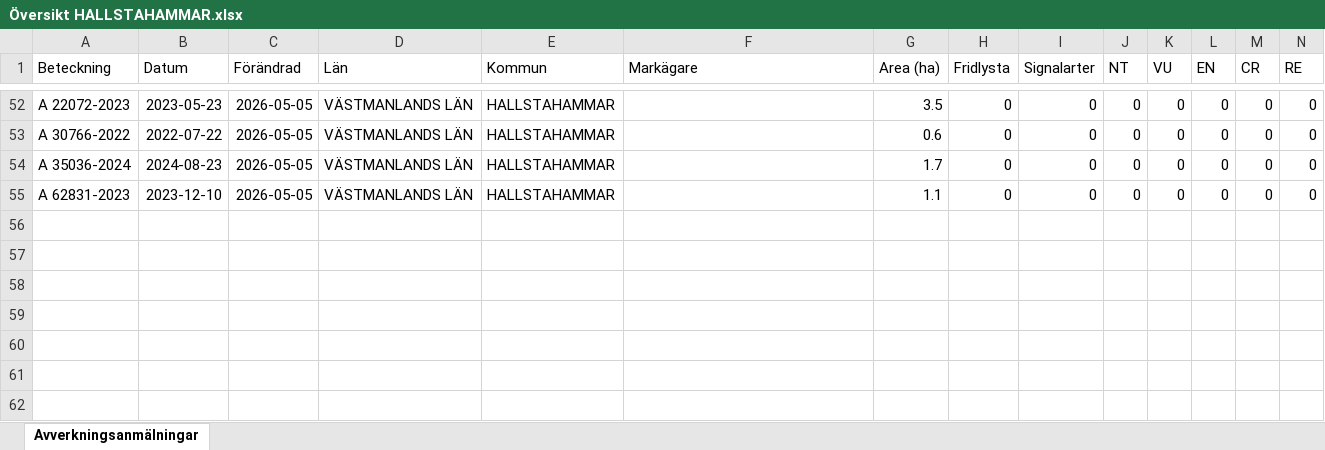
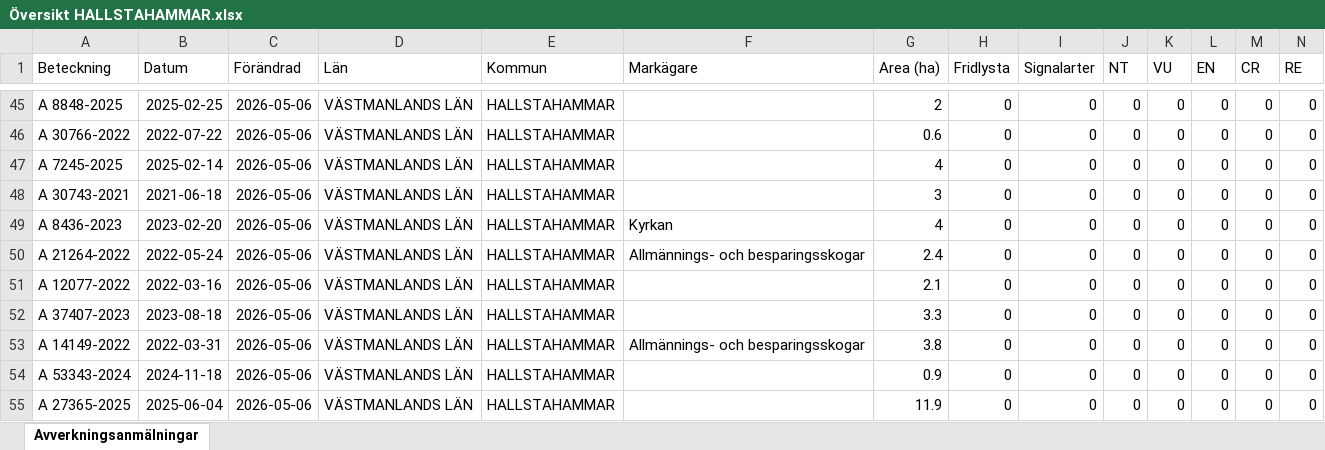
Before and after one commit to klasma/Logging_1961, an Excel workbook: Översikt HALLSTAHAMMAR.xlsx, sheet Avverkningsanmälningar, drawn as a sheet; only a part is shown, gaps mark what is left out; values as stored, in another font and other column widths than the file's, no borders; addresses are those after the commit; rows hold the shown columns only; the diff covers the shown part only; the diff names each change by its address in the sheet, - before the commit and + after, or states it on an @@ line.

```diff
--- a/Översikt HALLSTAHAMMAR.xlsx (sheet Avverkningsanmälningar)
+++ b/Översikt HALLSTAHAMMAR.xlsx (sheet Avverkningsanmälningar)
-A45 (Beteckning): A 22072-2023
+A45 (Beteckning): A 8848-2025
-B45 (Datum): 2023-05-23
+B45 (Datum): 2025-02-25
-C45:C46 (Förändrad): 2026-05-05
+C45:C46 (Förändrad): 2026-05-06
-G45 (Area (ha)): 3.5
+G45 (Area (ha)): 2
+row 47: A 7245-2025 | 2025-02-14 | 2026-05-06 | VÄSTMANLANDS LÄN | HALLSTAHAMMAR |  | 4 | 0 | 0 | 0 | 0 | 0 | 0 | 0
-A48 (Beteckning): A 35036-2024
+A48 (Beteckning): A 30743-2021
-B48 (Datum): 2024-08-23
+B48 (Datum): 2021-06-18
-C48 (Förändrad): 2026-05-05
+C48 (Förändrad): 2026-05-06
-G48 (Area (ha)): 1.7
+G48 (Area (ha)): 3
+row 49: A 8436-2023 | 2023-02-20 | 2026-05-06 | VÄSTMANLANDS LÄN | HALLSTAHAMMAR | Kyrkan | 4 | 0 | 0 | 0 | 0 | 0 | 0 | 0
+row 50: A 21264-2022 | 2022-05-24 | 2026-05-06 | VÄSTMANLANDS LÄN | HALLSTAHAMMAR | Allmännings- och besparingsskogar | 2.4 | 0 | 0 | 0 | 0 | 0 | 0 | 0
-A51 (Beteckning): A 62831-2023
+A51 (Beteckning): A 12077-2022
-B51 (Datum): 2023-12-10
+B51 (Datum): 2022-03-16
-C51 (Förändrad): 2026-05-05
+C51 (Förändrad): 2026-05-06
-G51 (Area (ha)): 1.1
+G51 (Area (ha)): 2.1
+row 52: A 37407-2023 | 2023-08-18 | 2026-05-06 | VÄSTMANLANDS LÄN | HALLSTAHAMMAR |  | 3.3 | 0 | 0 | 0 | 0 | 0 | 0 | 0
+row 53: A 14149-2022 | 2022-03-31 | 2026-05-06 | VÄSTMANLANDS LÄN | HALLSTAHAMMAR | Allmännings- och besparingsskogar | 3.8 | 0 | 0 | 0 | 0 | 0 | 0 | 0
+row 54: A 53343-2024 | 2024-11-18 | 2026-05-06 | VÄSTMANLANDS LÄN | HALLSTAHAMMAR |  | 0.9 | 0 | 0 | 0 | 0 | 0 | 0 | 0
+row 55: A 27365-2025 | 2025-06-04 | 2026-05-06 | VÄSTMANLANDS LÄN | HALLSTAHAMMAR |  | 11.9 | 0 | 0 | 0 | 0 | 0 | 0 | 0
```
Also changed, not shown: 3 added rows, 10 removed rows and 79 edited cells elsewhere in this sheet, artfynd/A 56759-2025 artfynd.xlsx, 5 other files.
